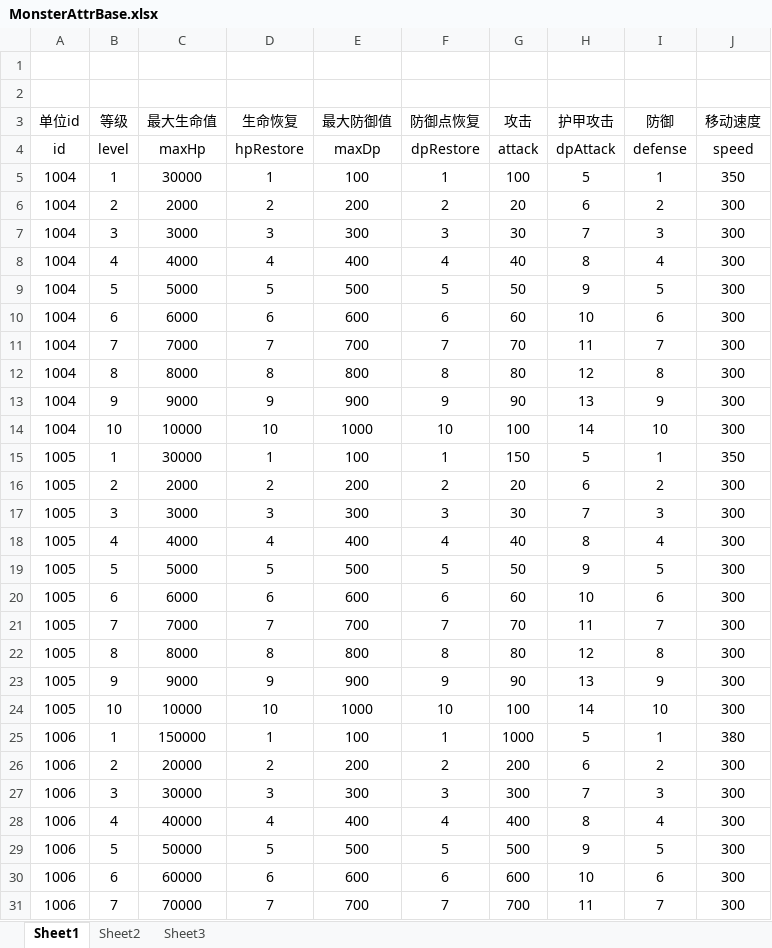
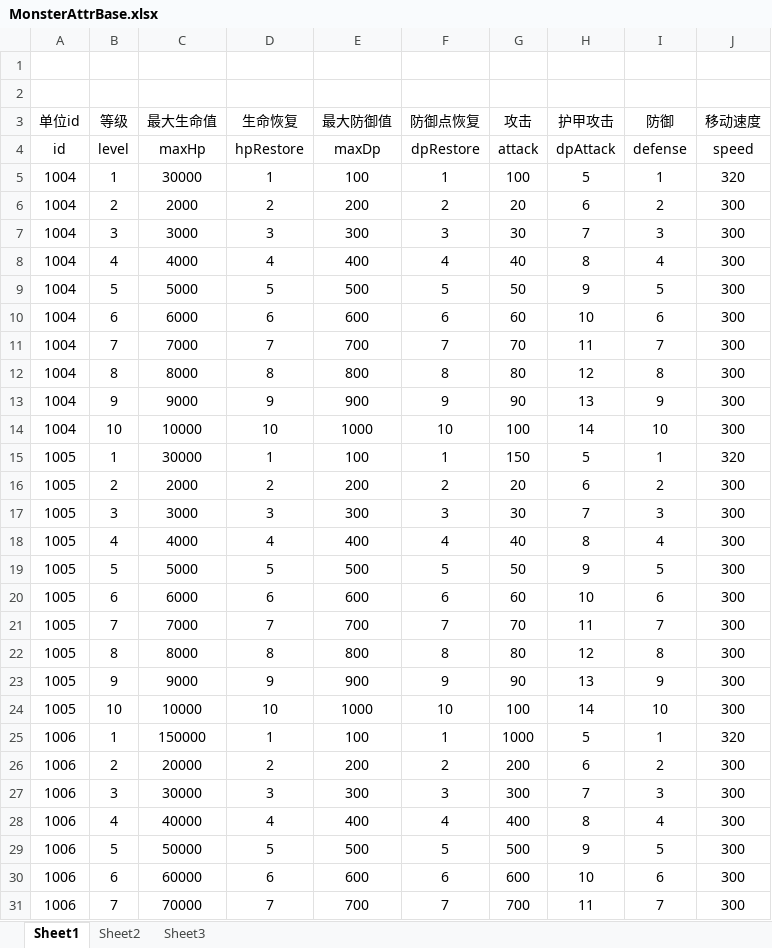
Before and after one commit to lllllgb/ActDemo, an Excel workbook: Client/配置表/excels/MonsterAttrBase.xlsx, sheet Sheet1, drawn as a sheet; only a part is shown; values as stored, in another font and other column widths than the file's, no borders; the diff names each change by its address in the sheet, - before the commit and + after, or states it on an @@ line.

```diff
--- a/Client/配置表/excels/MonsterAttrBase.xlsx (sheet Sheet1)
+++ b/Client/配置表/excels/MonsterAttrBase.xlsx (sheet Sheet1)
-J5 (移动速度): 350
+J5 (移动速度): 320
-J15 (移动速度): 350
+J15 (移动速度): 320
-J25 (移动速度): 380
+J25 (移动速度): 320
```
Also changed, not shown: Client/配置表/excels/PlayerAttrBase.xlsx, 10 other files.
